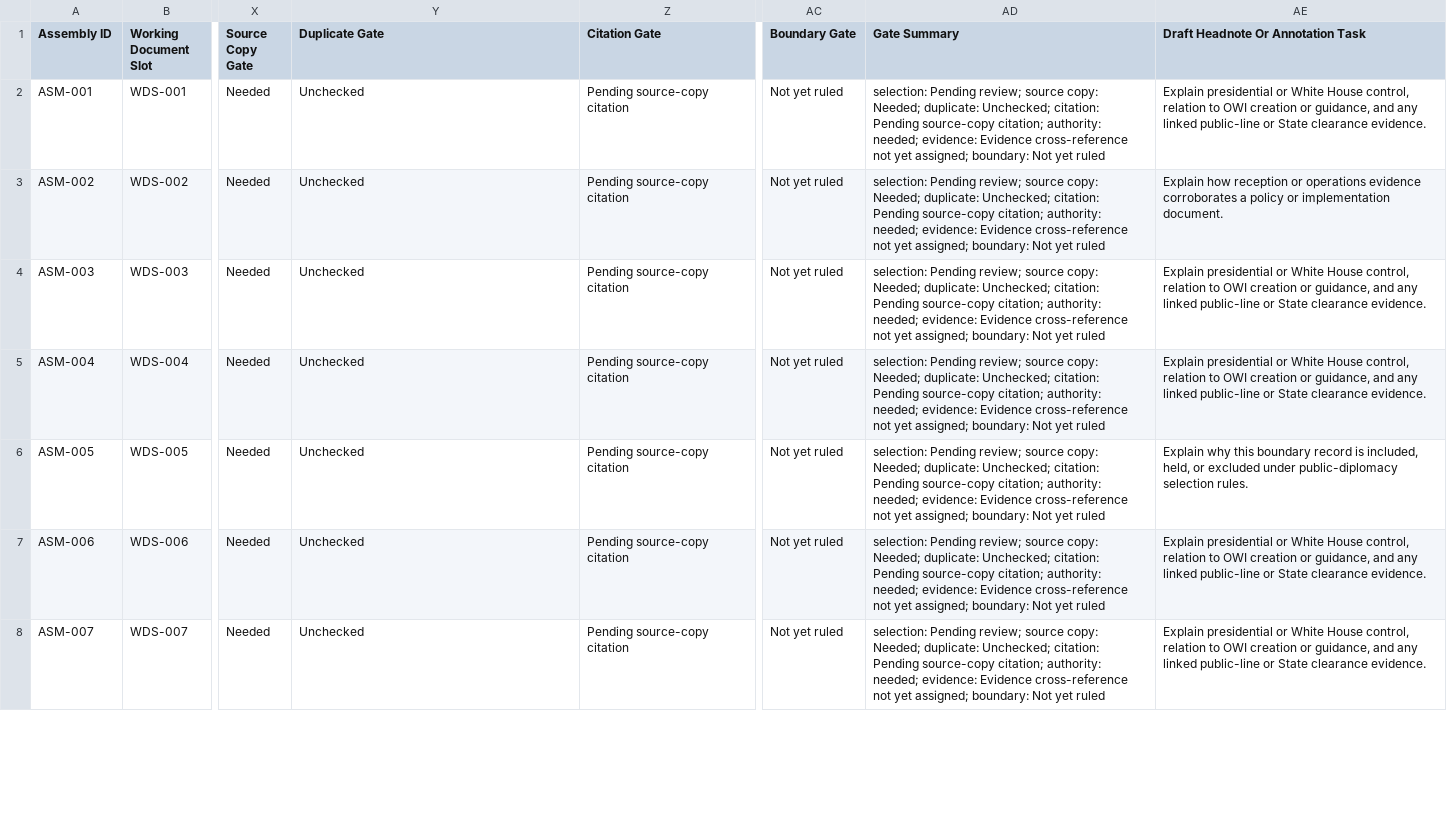
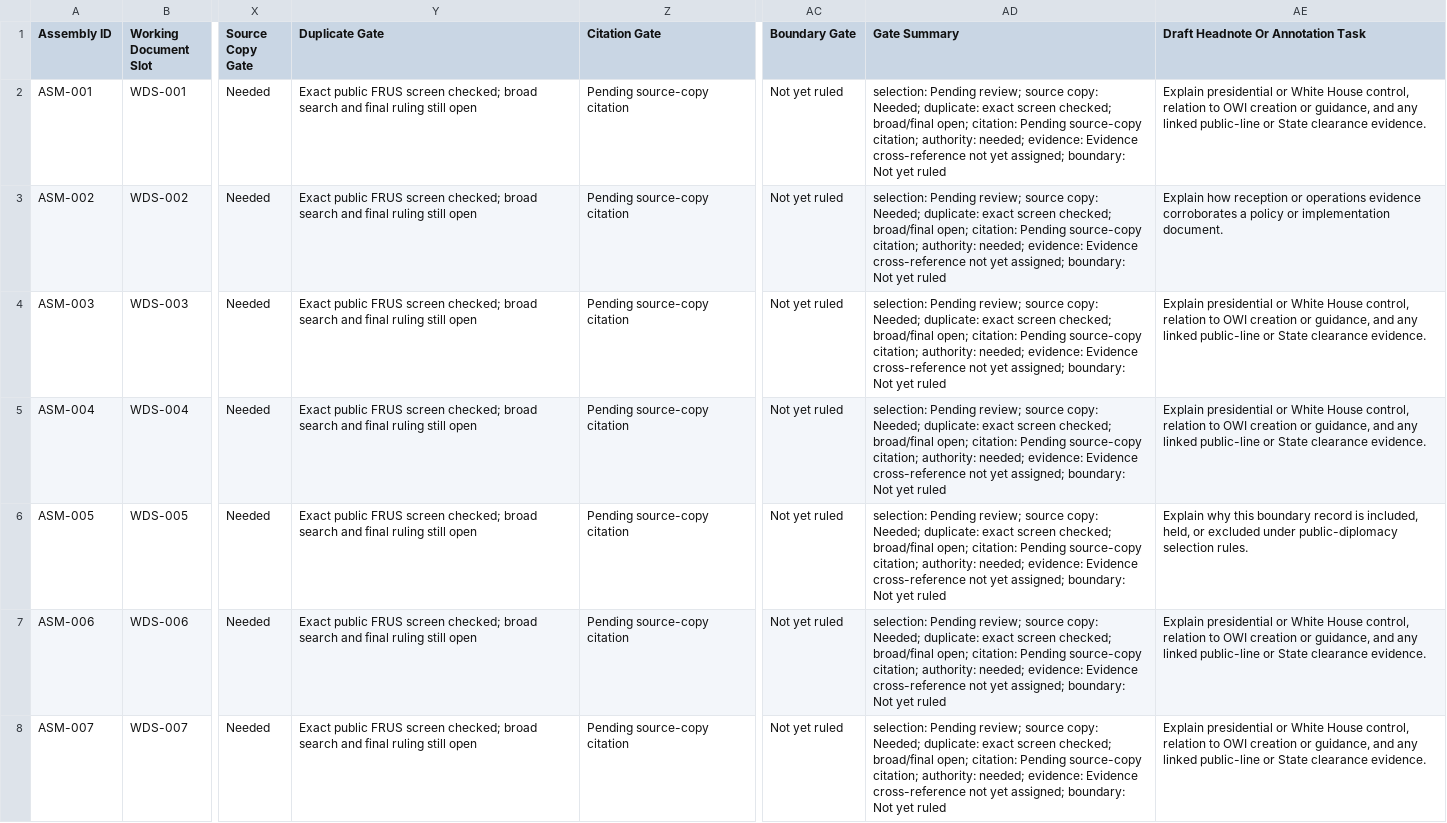
Before and after one commit to therealjameswilson/PD-WWII-, a CSV file: templates/frus-document-assembly-register.csv, drawn as a sheet; only a part is shown, gaps mark what is left out; the diff covers the shown part only; the diff names each change by its address in the sheet, - before the commit and + after, or states it on an @@ line.

```diff
--- a/templates/frus-document-assembly-register.csv
+++ b/templates/frus-document-assembly-register.csv
-Y2:Y8 (Duplicate Gate): Unchecked
+Y2:Y8 (Duplicate Gate): Exact public FRUS screen checked; broad search and final ruling still open
-AD2:AD8 (Gate Summary): …Needed; duplicate: Unchecked; citation: Pending…
+AD2:AD8 (Gate Summary): …Needed; duplicate: exact screen checked; broad/final open; citation: Pending…
```
Also changed, not shown: 86 edited cells elsewhere in this file, templates/compiler-readiness-scorecard.csv, templates/potential-frus-document-candidates.csv, 12 other files.
